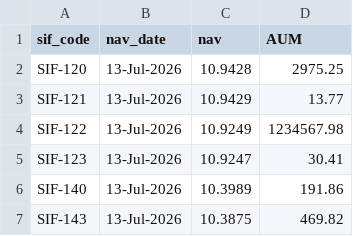
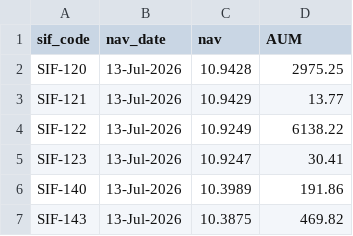
Before and after one commit to Satyam4755/AMFI_Fetcher, a CSV file: data/sif/scheme/nav/daily/20260714.csv, drawn as a sheet; only a part is shown.

```diff
--- a/data/sif/scheme/nav/daily/20260714.csv
+++ b/data/sif/scheme/nav/daily/20260714.csv
@@ -3,3 +3,3 @@ SIF-120,13-Jul-2026,10.9428,2975.25
 SIF-121,13-Jul-2026,10.9429,13.77
-SIF-122,13-Jul-2026,10.9249,1234567.98
+SIF-122,13-Jul-2026,10.9249,6138.22
 SIF-123,13-Jul-2026,10.9247,30.41
```
